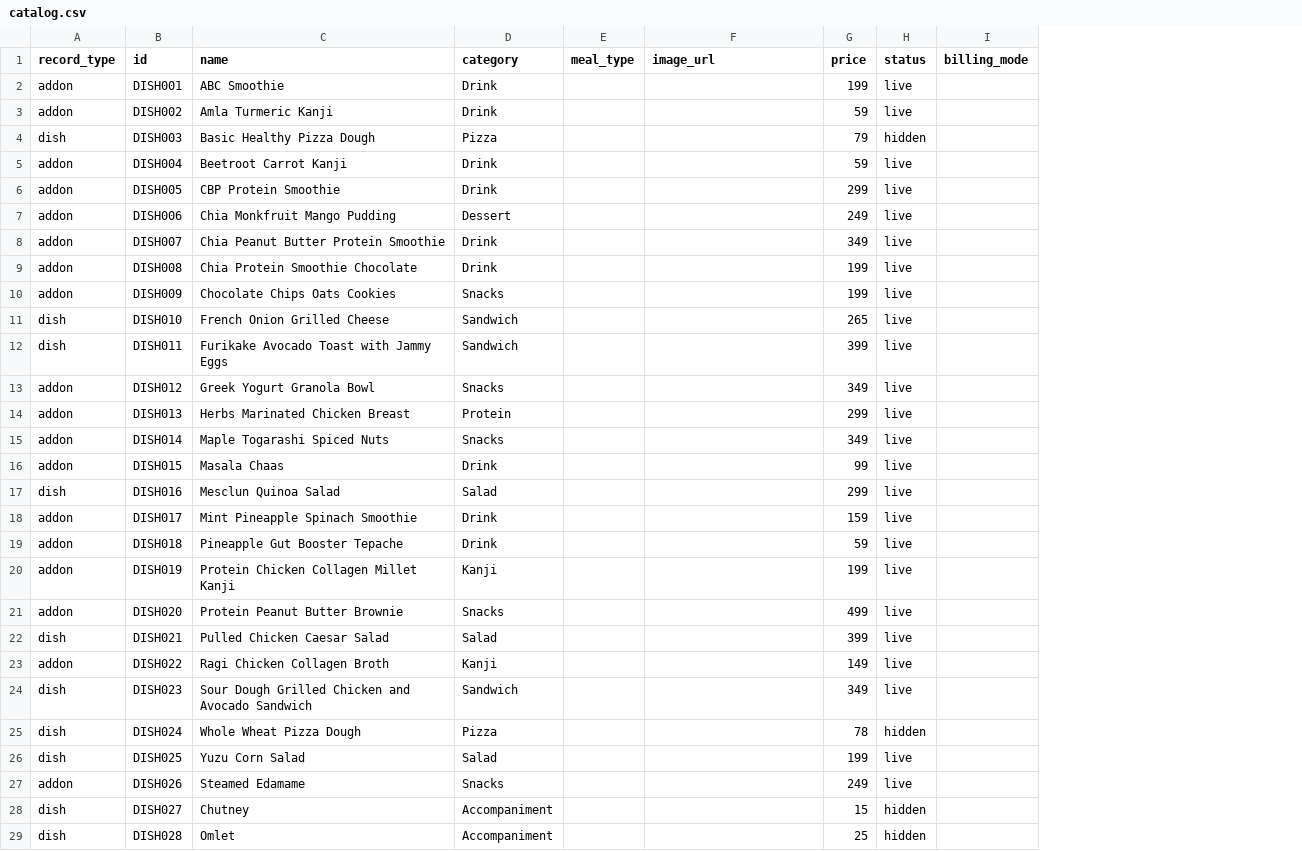
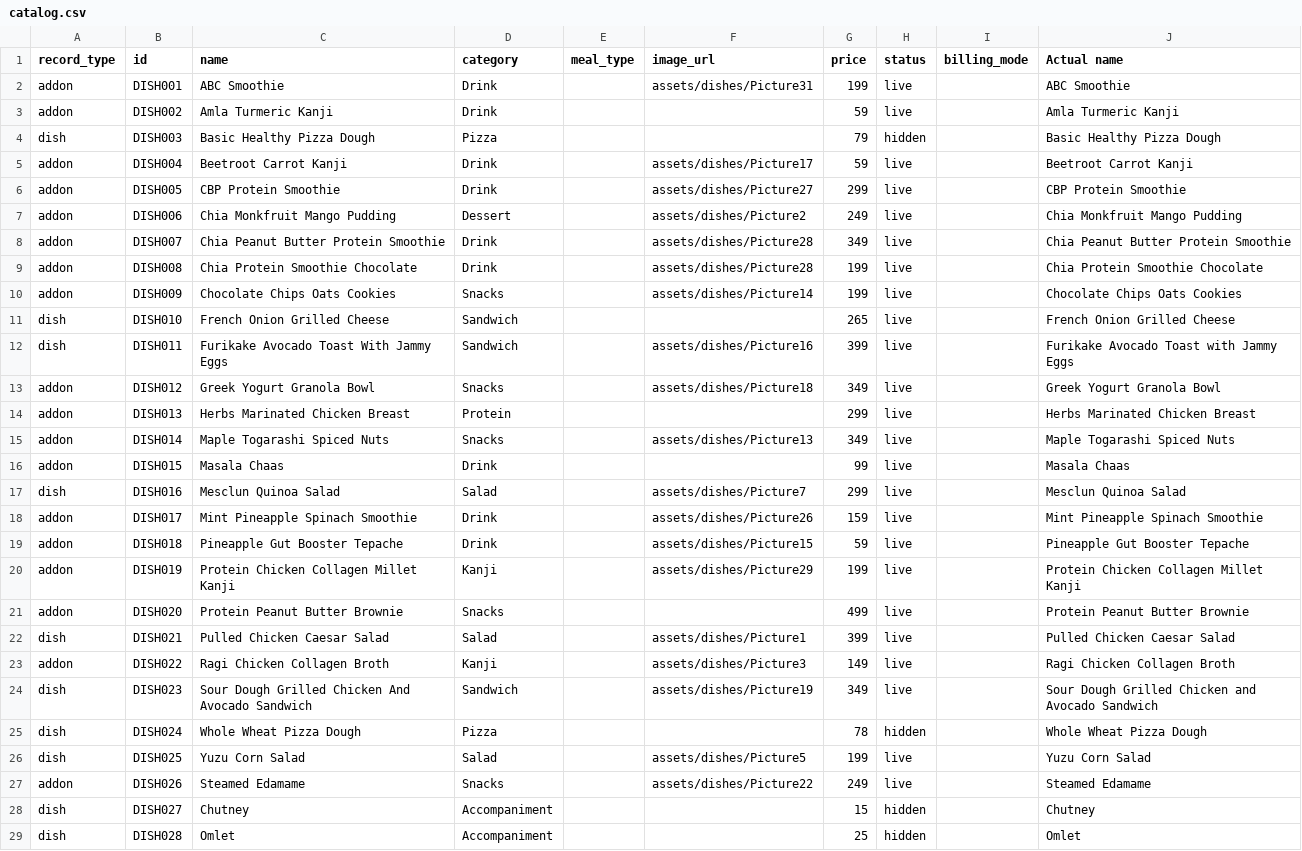
Before and after one commit to anoopspoona/cherisheverybite, a CSV file: catalog.csv, drawn as a sheet; only a part is shown; the diff covers the shown part only; the diff names each change by its address in the sheet, - before the commit and + after, or states it on an @@ line.

Commit message:
Add files via upload

```diff
--- a/catalog.csv
+++ b/catalog.csv
+column J (Actual name), rows 2-29: ABC Smoothie | Amla Turmeric Kanji | Basic Healthy Pizza Dough | Beetroot Carrot Kanji | CBP Protein Smoothie | Chia Monkfruit Mango Pudding | Chia Peanut Butter Protein Smoothie | Chia Protein Smoothie Chocolate | Chocolate Chips Oats Cookies | French Onion Grilled Cheese | Furikake Avocado Toast with Jammy Eggs | Greek Yogurt Granola Bowl | Herbs Marinated Chicken Breast | Maple Togarashi Spiced Nuts | Masala Chaas | Mesclun Quinoa Salad | Mint Pineapple Spinach Smoothie | Pineapple Gut Booster Tepache | Protein Chicken Collagen Millet Kanji | Protein Peanut Butter Brownie | Pulled Chicken Caesar Salad | Ragi Chicken Collagen Broth | Sour Dough Grilled Chicken and Avocado Sandwich | Whole Wheat Pizza Dough | Yuzu Corn Salad | Steamed Edamame | Chutney | Omlet
-F2 (image_url): (empty)
+F2 (image_url): assets/dishes/Picture31
-F5 (image_url): (empty)
+F5 (image_url): assets/dishes/Picture17
-F6 (image_url): (empty)
+F6 (image_url): assets/dishes/Picture27
-F7 (image_url): (empty)
+F7 (image_url): assets/dishes/Picture2
-F8:F9 (image_url): (empty)
+F8:F9 (image_url): assets/dishes/Picture28
-F10 (image_url): (empty)
+F10 (image_url): assets/dishes/Picture14
-C12 (name): Furikake Avocado Toast with Jammy Eggs
+C12 (name): Furikake Avocado Toast With Jammy Eggs
-F12 (image_url): (empty)
+F12 (image_url): assets/dishes/Picture16
-F13 (image_url): (empty)
+F13 (image_url): assets/dishes/Picture18
-F15 (image_url): (empty)
+F15 (image_url): assets/dishes/Picture13
-F17 (image_url): (empty)
+F17 (image_url): assets/dishes/Picture7
-F18 (image_url): (empty)
+F18 (image_url): assets/dishes/Picture26
-F19 (image_url): (empty)
+F19 (image_url): assets/dishes/Picture15
-F20 (image_url): (empty)
+F20 (image_url): assets/dishes/Picture29
-F22 (image_url): (empty)
+F22 (image_url): assets/dishes/Picture1
-F23 (image_url): (empty)
+F23 (image_url): assets/dishes/Picture3
-C24 (name): …Grilled Chicken and Avocado Sandwich
+C24 (name): …Grilled Chicken And Avocado Sandwich
-F24 (image_url): (empty)
+F24 (image_url): assets/dishes/Picture19
-F26 (image_url): (empty)
+F26 (image_url): assets/dishes/Picture5
-F27 (image_url): (empty)
+F27 (image_url): assets/dishes/Picture22
```
Also changed, not shown: 27 edited cells elsewhere in this file.
